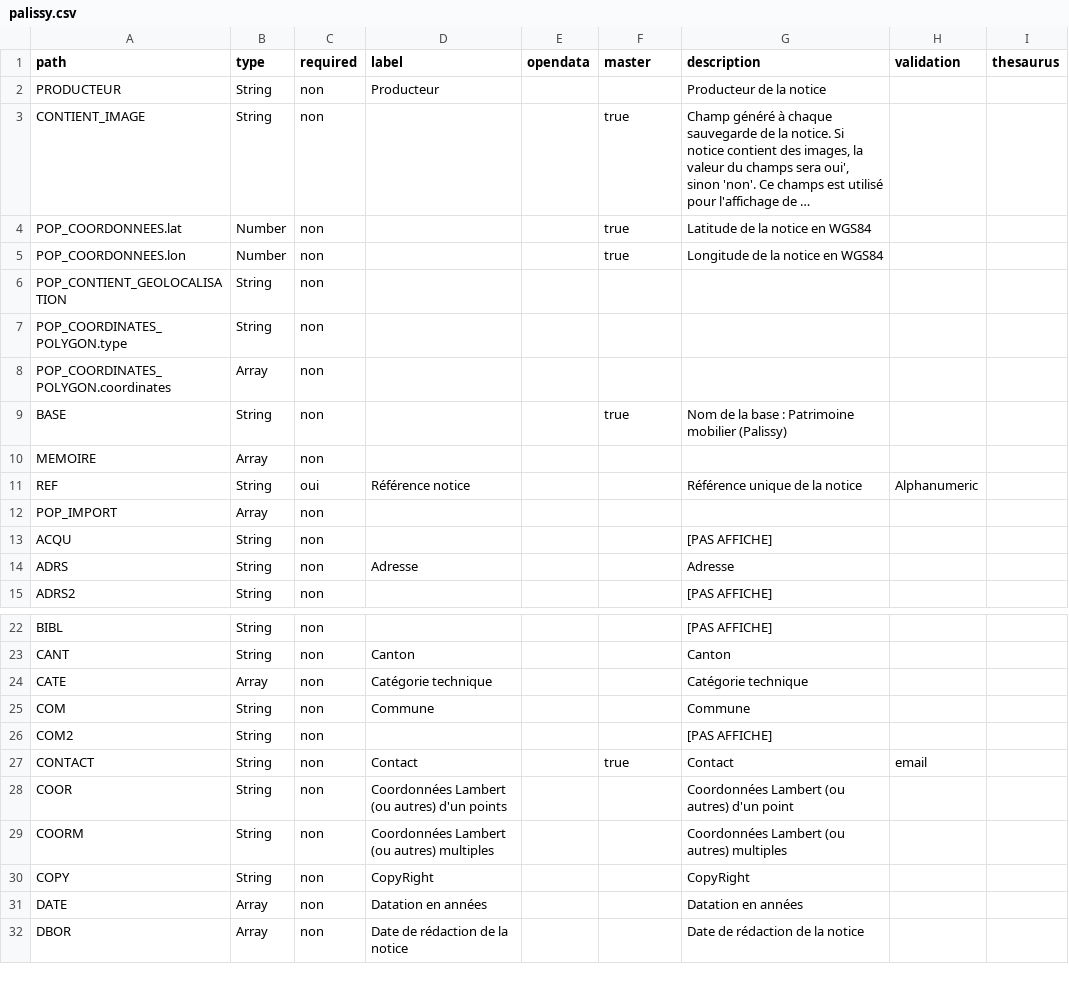
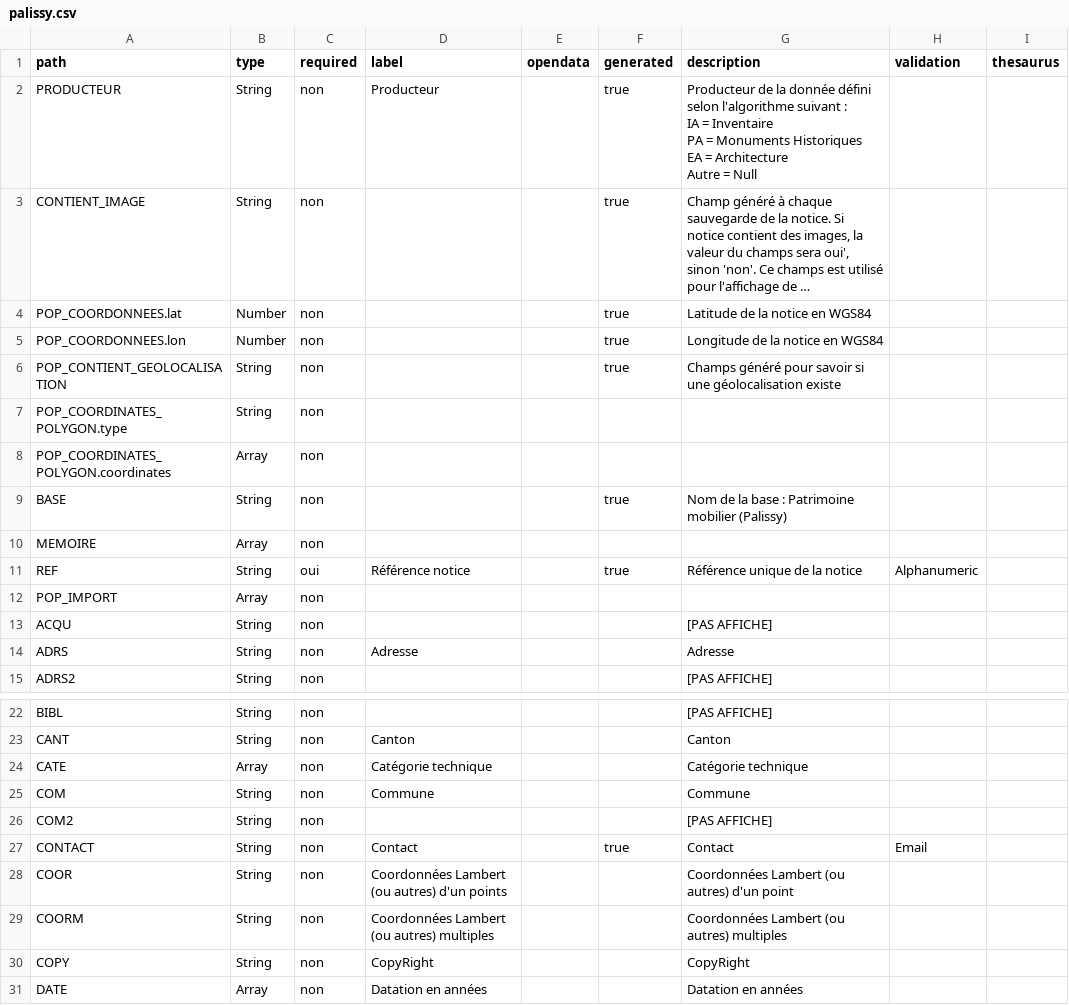
Before and after one commit to betagouv/pop, a CSV file: csv/palissy.csv, drawn as a sheet; only a part is shown, gaps mark what is left out; the shorter side is filled out with more unchanged rows; long unchanged cells end in …; ↵ is a line break in a cell; the diff names each change by its address in the sheet, - before the commit and + after, or states it on an @@ line.

```diff
--- a/csv/palissy.csv
+++ b/csv/palissy.csv
-F1: master
+F1: generated
-F2 (generated): (empty)
+F2 (generated): true
-G2 (description): …de la notice
+G2 (description): …de la donnée défini selon l'algorithme suivant : ↵ IA = Inventaire ↵ PA = Monuments Historiques ↵ EA = Architecture ↵ Autre = Null
-F6 (generated): (empty)
+F6 (generated): true
-G6 (description): (empty)
+G6 (description): Champs généré pour savoir si une géolocalisation existe
-F11 (generated): (empty)
+F11 (generated): true
-H27 (validation): email
+H27 (validation): Email
```
Also changed, not shown: csv/Import.csv, csv/User.csv, 25 other files.
